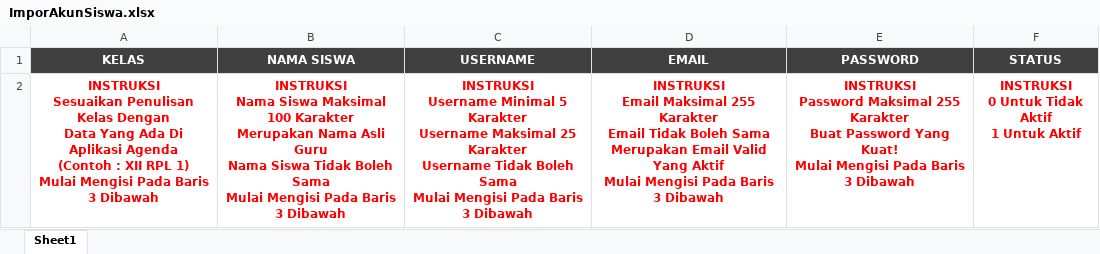
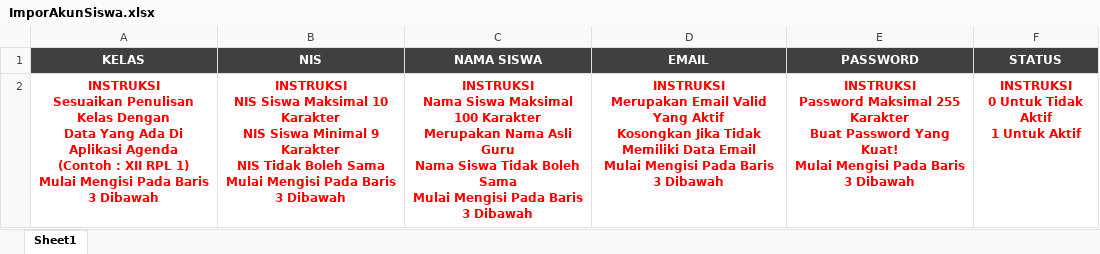
Before and after one commit to chelotasnim/AgendaKBM_WebApp, an Excel workbook: public/templates/ImporAkunSiswa.xlsx, sheet Sheet1, drawn as a sheet; values as stored, in another font and other column widths than the file's, no borders; removed rows and columns are numbered as before the commit, all else as after; ↵ is a line break in a cell; the diff names each change by its address in the sheet, - before the commit and + after, or states it on an @@ line.

```diff
--- a/public/templates/ImporAkunSiswa.xlsx (sheet Sheet1)
+++ b/public/templates/ImporAkunSiswa.xlsx (sheet Sheet1)
+column B (NIS), row 2: INSTRUKSI ↵ NIS Siswa Maksimal 10 Karakter ↵ NIS Siswa Minimal 9 Karakter ↵ NIS Tidak Boleh Sama ↵ Mulai Mengisi Pada Baris 3 Dibawah
-column C (USERNAME), row 2: INSTRUKSI ↵ Username Minimal 5 Karakter ↵ Username Maksimal 25 Karakter ↵ Username Tidak Boleh Sama ↵ Mulai Mengisi Pada Baris 3 Dibawah
-D2 (EMAIL): INSTRUKSI ↵ Email Maksimal 255 Karakter ↵ Email Tidak Boleh Sama ↵ Merupakan Email Valid Yang Aktif ↵ Mulai Mengisi…
+D2 (EMAIL): INSTRUKSI ↵ Merupakan Email Valid Yang Aktif ↵ Kosongkan Jika Tidak Memiliki Data Email ↵ Mulai Mengisi…
```
Also changed, not shown: 6 other files.
